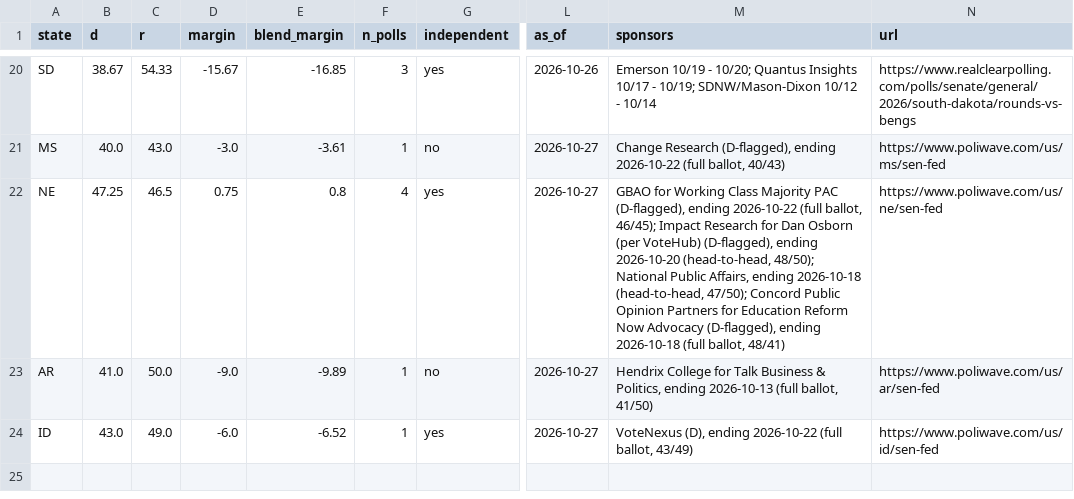
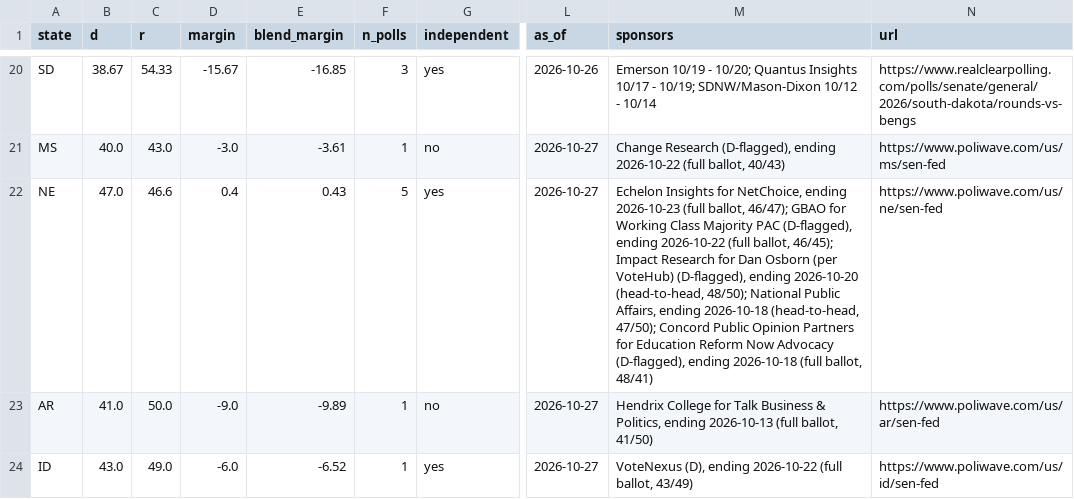
Before and after one commit to tcbDNA/house-2026, a CSV file: backend/data/senate_poll_averages.csv, drawn as a sheet; only a part is shown, gaps mark what is left out; the diff covers the shown part only; the diff names each change by its address in the sheet, - before the commit and + after, or states it on an @@ line.

```diff
--- a/backend/data/senate_poll_averages.csv
+++ b/backend/data/senate_poll_averages.csv
-B22 (d): 47.25
+B22 (d): 47.0
-C22 (r): 46.5
+C22 (r): 46.6
-D22 (margin): 0.75
+D22 (margin): 0.4
-E22 (blend_margin): 0.8
+E22 (blend_margin): 0.43
-F22 (n_polls): 4
+F22 (n_polls): 5
-M22 (sponsors): GBAO for…
+M22 (sponsors): Echelon Insights for NetChoice, ending 2026-10-23 (full ballot, 46/47); GBAO for…
```
Also changed, not shown: 38 edited cells elsewhere in this file, backend/analysis/comparison.csv, 11 other files.
